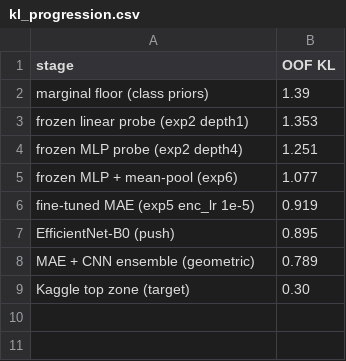
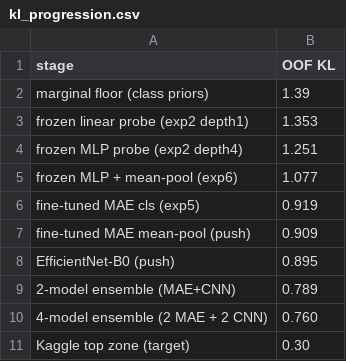
Before and after one commit to nielspac177/eeg-mae-thesis, a CSV file: results/kl_progression.csv, drawn as a sheet.

Commit message:
4-model ensemble -> KL 0.760
Added mean-pool fine-tuned MAE (0.909, beats cls 0.919) + EfficientNet-B1.
Weighted ensemble of 4 models (2 MAE + 2 CNN): 0.760, down from the 2-model
0.789. Confirms exp6's mean>cls finding holds under fine-tuning.

```diff
--- a/results/kl_progression.csv
+++ b/results/kl_progression.csv
@@ -5,5 +5,7 @@ frozen MLP probe (exp2 depth4),1.251
 frozen MLP + mean-pool (exp6),1.077
-fine-tuned MAE (exp5 enc_lr 1e-5),0.919
+fine-tuned MAE cls (exp5),0.919
+fine-tuned MAE mean-pool (push),0.909
 EfficientNet-B0 (push),0.895
-MAE + CNN ensemble (geometric),0.789
+2-model ensemble (MAE+CNN),0.789
+4-model ensemble (2 MAE + 2 CNN),0.760
 Kaggle top zone (target),0.30
```
Also changed, not shown: 2 other files.
